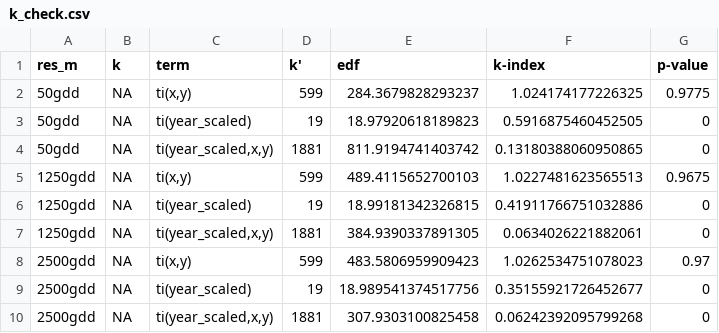
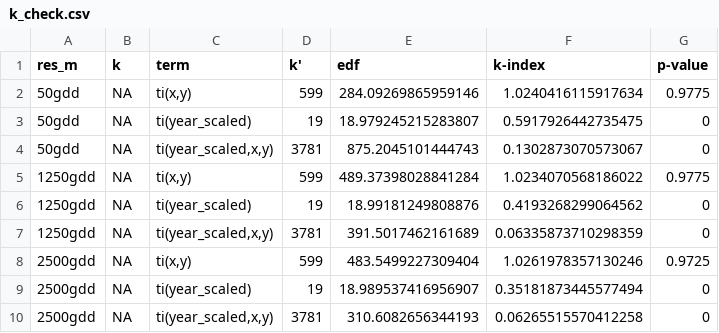
Before and after one commit to usa-npn/thermal-trends, a CSV file: output/gams/k_check.csv, drawn as a sheet.

```diff
--- a/output/gams/k_check.csv
+++ b/output/gams/k_check.csv
@@ -1,10 +1,10 @@
 res_m,k,term,k',edf,k-index,p-value
-50gdd,NA,"ti(x,y)",599,284.3679828293237,1.024174177226325,0.9775
-50gdd,NA,ti(year_scaled),19,18.97920618189823,0.5916875460452505,0
-50gdd,NA,"ti(year_scaled,x,y)",1881,811.9194741403742,0.13180388060950865,0
-1250gdd,NA,"ti(x,y)",599,489.4115652700103,1.0227481623565513,0.9675
-1250gdd,NA,ti(year_scaled),19,18.99181342326815,0.41911766751032886,0
-1250gdd,NA,"ti(year_scaled,x,y)",1881,384.9390337891305,0.0634026221882061,0
-2500gdd,NA,"ti(x,y)",599,483.5806959909423,1.0262534751078023,0.97
-2500gdd,NA,ti(year_scaled),19,18.989541374517756,0.35155921726452677,0
-2500gdd,NA,"ti(year_scaled,x,y)",1881,307.9303100825458,0.06242392095799268,0
+50gdd,NA,"ti(x,y)",599,284.09269865959146,1.0240416115917634,0.9775
+50gdd,NA,ti(year_scaled),19,18.979245215283807,0.5917926442735475,0
+50gdd,NA,"ti(year_scaled,x,y)",3781,875.2045101444743,0.1302873070573067,0
+1250gdd,NA,"ti(x,y)",599,489.37398028841284,1.0234070568186022,0.9775
+1250gdd,NA,ti(year_scaled),19,18.99181249808876,0.4193268299064562,0
+1250gdd,NA,"ti(year_scaled,x,y)",3781,391.5017462161689,0.06335873710298359,0
+2500gdd,NA,"ti(x,y)",599,483.5499227309404,1.0261978357130246,0.9725
+2500gdd,NA,ti(year_scaled),19,18.989537416956907,0.35181873445577494,0
+2500gdd,NA,"ti(year_scaled,x,y)",3781,310.6082656344193,0.06265515570412258,0
```
Also changed, not shown: 7 other files.
